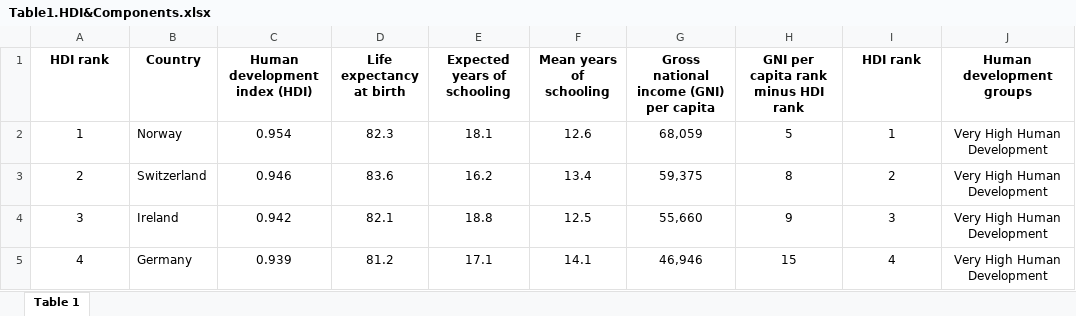
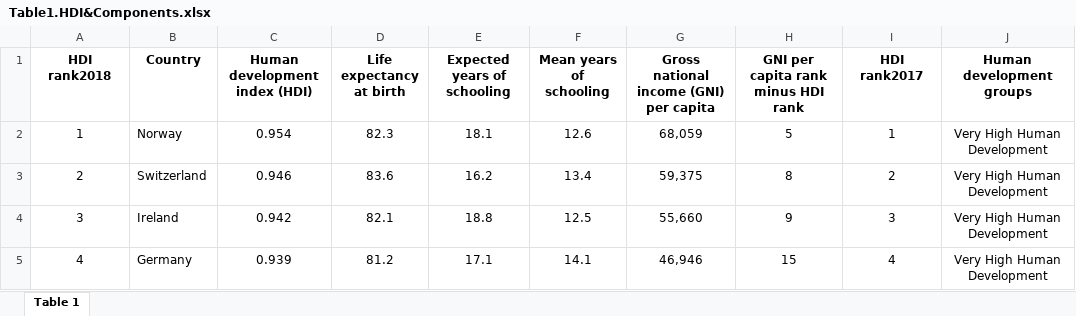
Before and after one commit to GENGMinghong/Visualization-of-Human-Development-Data, an Excel workbook: data/Table1.HDI&Components.xlsx, sheet Table 1, drawn as a sheet; only a part is shown; values as stored, in another font and other column widths than the file's, no borders; the diff names each change by its address in the sheet, - before the commit and + after, or states it on an @@ line.

```diff
--- a/data/Table1.HDI&Components.xlsx (sheet Table 1)
+++ b/data/Table1.HDI&Components.xlsx (sheet Table 1)
-A1: HDI rank
+A1: HDI rank2018
-I1: HDI rank
+I1: HDI rank2017
```
Also changed, not shown: 3 other files.
